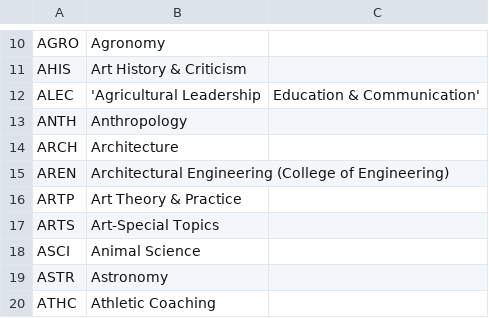
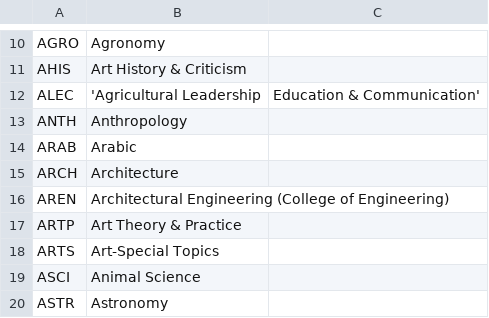
Before and after one commit to unl/UNL_UndergraduateBulletin, a CSV file: data/2011/creq/subject_codes.csv, drawn as a sheet; only a part is shown, gaps mark what is left out; the shorter side is filled out with more unchanged rows; the diff names each change by its address in the sheet, - before the commit and + after, or states it on an @@ line.

Commit message:
Add ARAB subject code and course listings from creq

```diff
--- a/data/2011/creq/subject_codes.csv
+++ b/data/2011/creq/subject_codes.csv
+row 14: ARAB | Arabic
```
Also changed, not shown: 1 other file.
